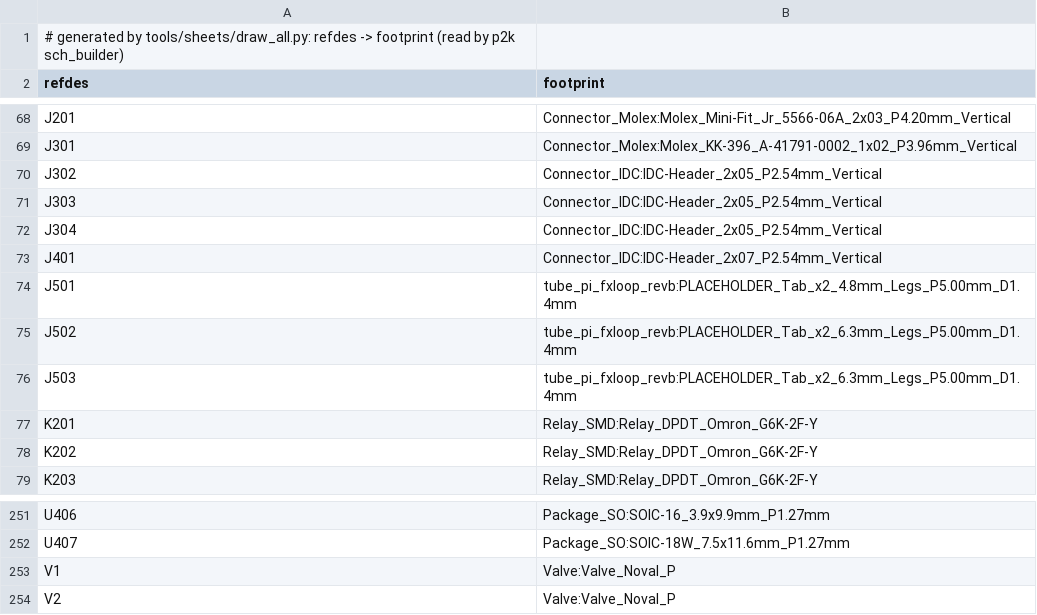
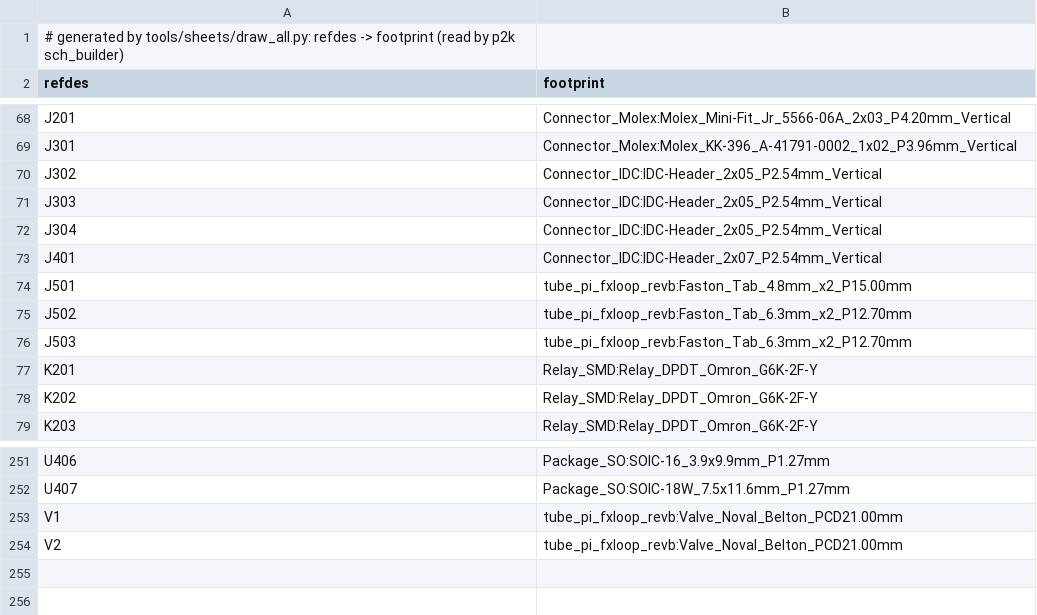
Before and after one commit to johonkanen/tube_pi_fxloop_kicad, a CSV file: rev_b/lib/footprint_map.csv, drawn as a sheet; only a part is shown, gaps mark what is left out.

```diff
--- a/rev_b/lib/footprint_map.csv
+++ b/rev_b/lib/footprint_map.csv
@@ -73,5 +73,5 @@ J304,Connector_IDC:IDC-Header_2x05_P2.54mm_Vertical
 J401,Connector_IDC:IDC-Header_2x07_P2.54mm_Vertical
-J501,tube_pi_fxloop_revb:PLACEHOLDER_Tab_x2_4.8mm_Legs_P5.00mm_D1.4mm
-J502,tube_pi_fxloop_revb:PLACEHOLDER_Tab_x2_6.3mm_Legs_P5.00mm_D1.4mm
-J503,tube_pi_fxloop_revb:PLACEHOLDER_Tab_x2_6.3mm_Legs_P5.00mm_D1.4mm
+J501,tube_pi_fxloop_revb:Faston_Tab_4.8mm_x2_P15.00mm
+J502,tube_pi_fxloop_revb:Faston_Tab_6.3mm_x2_P12.70mm
+J503,tube_pi_fxloop_revb:Faston_Tab_6.3mm_x2_P12.70mm
 K201,Relay_SMD:Relay_DPDT_Omron_G6K-2F-Y
@@ -252,3 +252,3 @@ U406,Package_SO:SOIC-16_3.9x9.9mm_P1.27mm
 U407,Package_SO:SOIC-18W_7.5x11.6mm_P1.27mm
-V1,Valve:Valve_Noval_P
-V2,Valve:Valve_Noval_P
+V1,tube_pi_fxloop_revb:Valve_Noval_Belton_PCD21.00mm
+V2,tube_pi_fxloop_revb:Valve_Noval_Belton_PCD21.00mm
```
Also changed, not shown: rev_b/bom/bom.csv, 10 other files.
